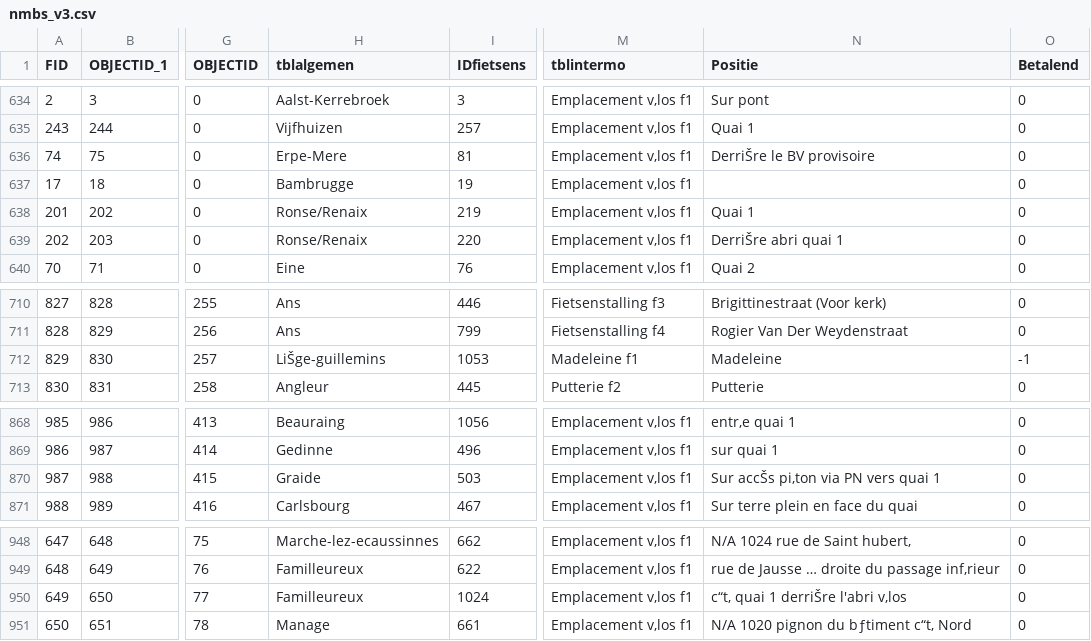
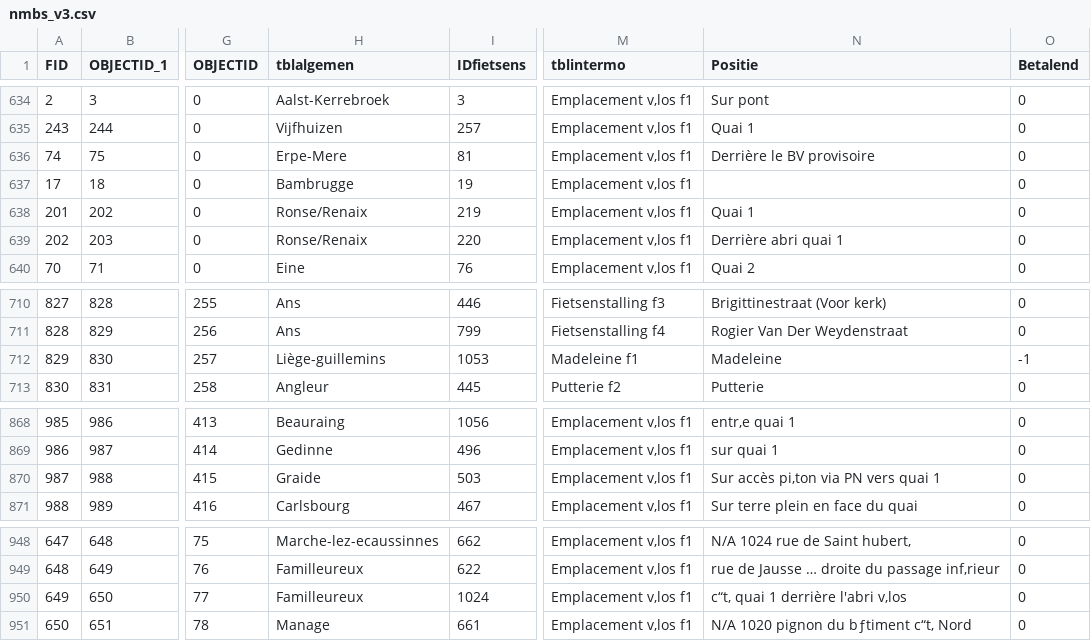
Before and after one commit to julianrojas87/velopark-mapper, a CSV file: data/nmbs/nmbs_v3.csv, drawn as a sheet; only a part is shown, gaps mark what is left out; the diff covers the shown part only; the diff names each change by its address in the sheet, - before the commit and + after, or states it on an @@ line.

```diff
--- a/data/nmbs/nmbs_v3.csv
+++ b/data/nmbs/nmbs_v3.csv
-N636 (Positie): DerriŠre le BV provisoire
+N636 (Positie): Derrière le BV provisoire
-N639 (Positie): DerriŠre abri quai 1
+N639 (Positie): Derrière abri quai 1
-H712 (tblalgemen): LiŠge-guillemins
+H712 (tblalgemen): Liège-guillemins
-N870 (Positie): Sur accŠs pi‚ton via PN vers quai 1
+N870 (Positie): Sur accès pi‚ton via PN vers quai 1
-N950 (Positie): c“t‚ quai 1 derriŠre l'abri v‚los
+N950 (Positie): c“t‚ quai 1 derrière l'abri v‚los
```
Also changed, not shown: 26 edited cells elsewhere in this file, 1 other file.
